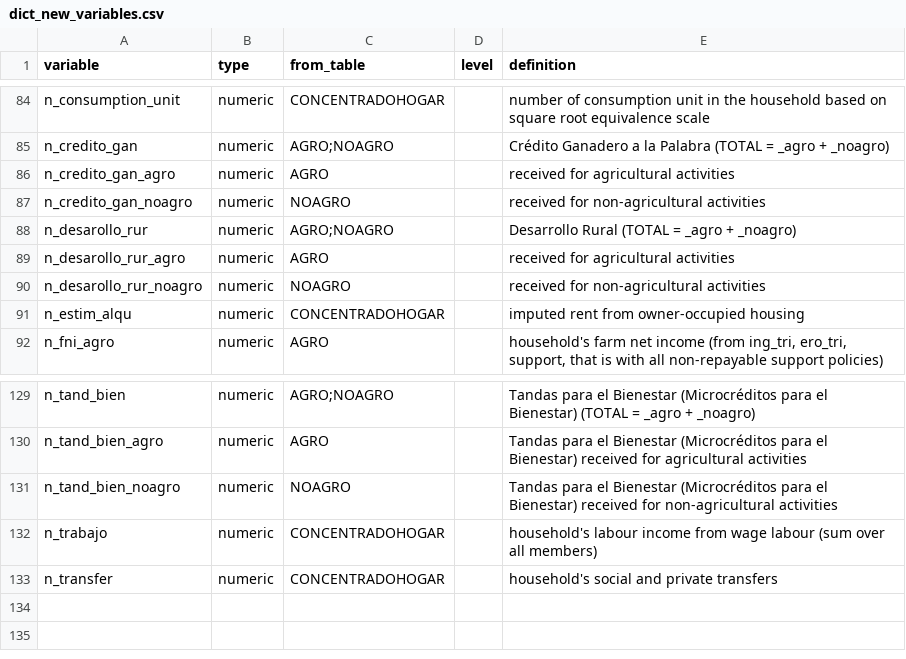
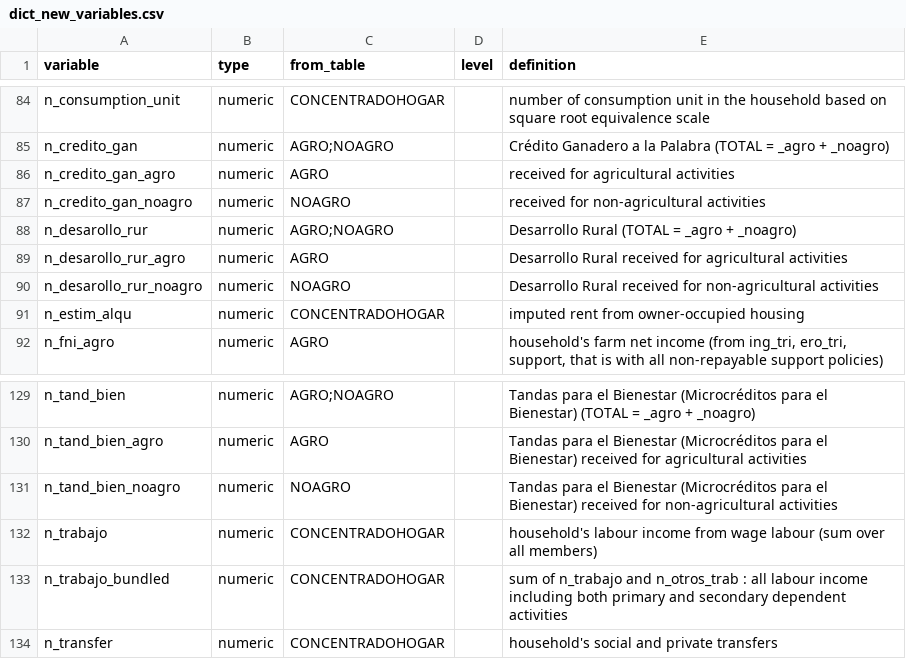
Before and after one commit to RaphaelPorcherot/ENIGH_agricultural_households_income, a CSV file: dict_new_variables.csv, drawn as a sheet; only a part is shown, gaps mark what is left out.

```diff
--- a/dict_new_variables.csv
+++ b/dict_new_variables.csv
@@ -88,4 +88,4 @@ n_credito_gan_noagro,numeric,NOAGRO,,received for non-agricultural activities
 n_desarollo_rur,numeric,AGRO;NOAGRO,,Desarrollo Rural (TOTAL = _agro + _noagro)
-n_desarollo_rur_agro,numeric,AGRO,,received for agricultural activities
-n_desarollo_rur_noagro,numeric,NOAGRO,,received for non-agricultural activities
+n_desarollo_rur_agro,numeric,AGRO,,Desarrollo Rural received for agricultural activities
+n_desarollo_rur_noagro,numeric,NOAGRO,,Desarrollo Rural received for non-agricultural activities
 n_estim_alqu,numeric,CONCENTRADOHOGAR,,imputed rent from owner-occupied housing
@@ -132,2 +132,3 @@ n_tand_bien_noagro,numeric,NOAGRO,,Tandas para el Bienestar (Microcréditos para
 n_trabajo,numeric,CONCENTRADOHOGAR,,household's labour income from wage labour (sum over all members)
+n_trabajo_bundled,numeric,CONCENTRADOHOGAR,,sum of n_trabajo and n_otros_trab : all labour income including both primary and secondary dependent activities
 n_transfer,numeric,CONCENTRADOHOGAR,,household's social and private transfers
```
Also changed, not shown: 5 other files.
